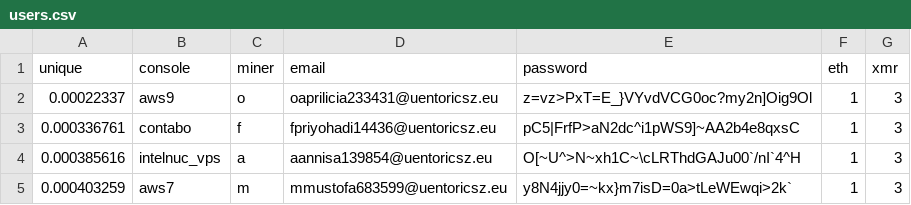
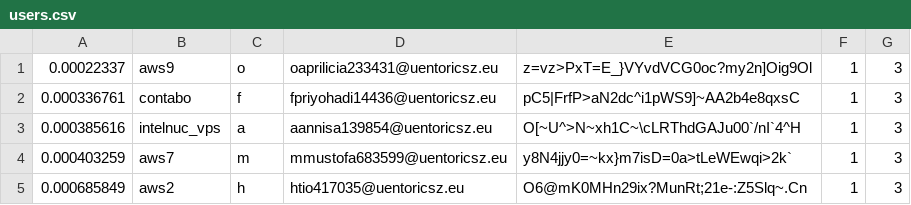
Before and after one commit to wildannss/clb, a CSV file: colab/users.csv, drawn as a sheet; only a part is shown; the shorter side is filled out with more unchanged rows; the diff names each change by its address in the sheet, - before the commit and + after, or states it on an @@ line.

Commit message:
clb

```diff
--- a/colab/users.csv
+++ b/colab/users.csv
-row 1: unique | console | miner | email | password | eth | xmr
```
